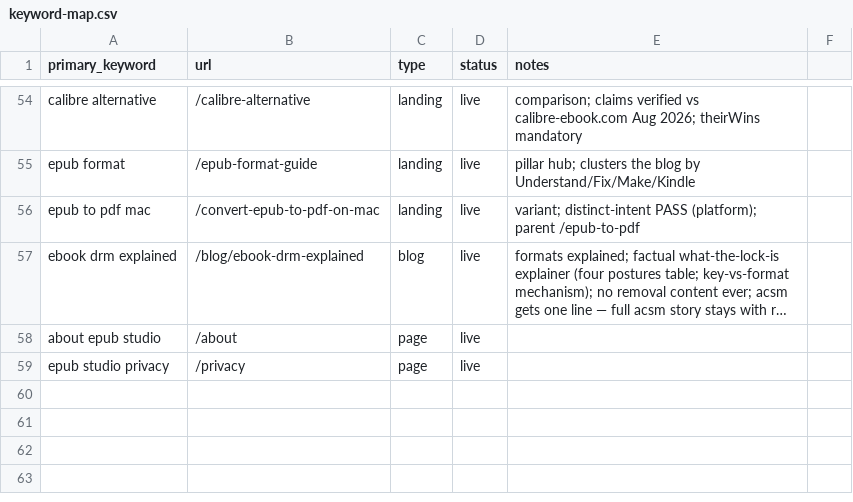
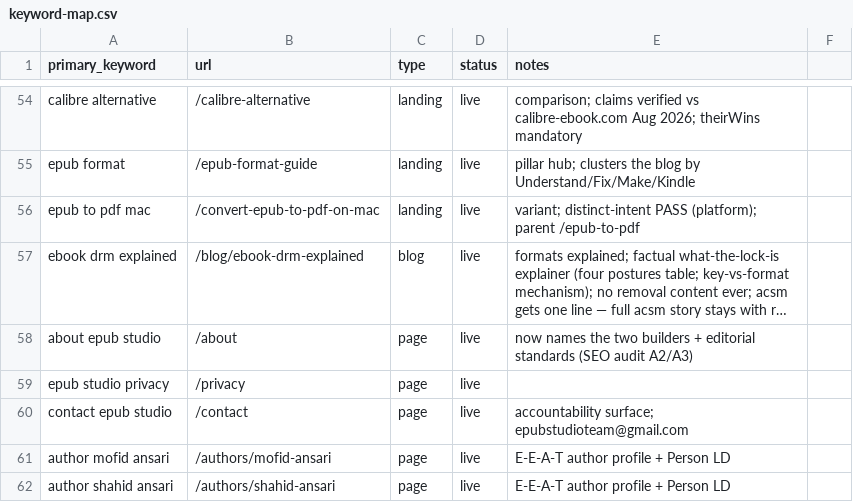
Before and after one commit to teamxyzstudio/epub.studio, a CSV file: content-ops/keyword-map.csv, drawn as a sheet; only a part is shown, gaps mark what is left out; long unchanged cells end in …; the diff names each change by its address in the sheet, - before the commit and + after, or states it on an @@ line.

Commit message:
seo: phase 1 — named authors, contact page, editorial standards, entity LD

```diff
--- a/content-ops/keyword-map.csv
+++ b/content-ops/keyword-map.csv
-E58 (notes): (empty)
+E58 (notes): now names the two builders + editorial standards (SEO audit A2/A3)
+row 60: contact epub studio | /contact | page | live | accountability surface; epubstudioteam@gmail.com
+row 61: author mofid ansari | /authors/mofid-ansari | page | live | E-E-A-T author profile + Person LD
+row 62: author shahid ansari | /authors/shahid-ansari | page | live | E-E-A-T author profile + Person LD
```
Also changed, not shown: 36 other files.
